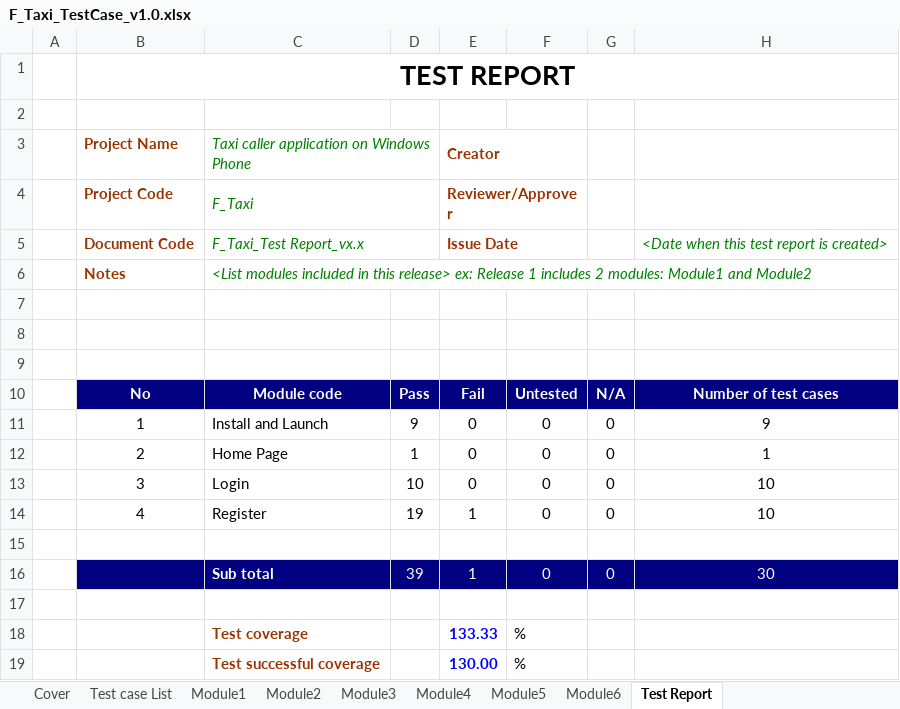
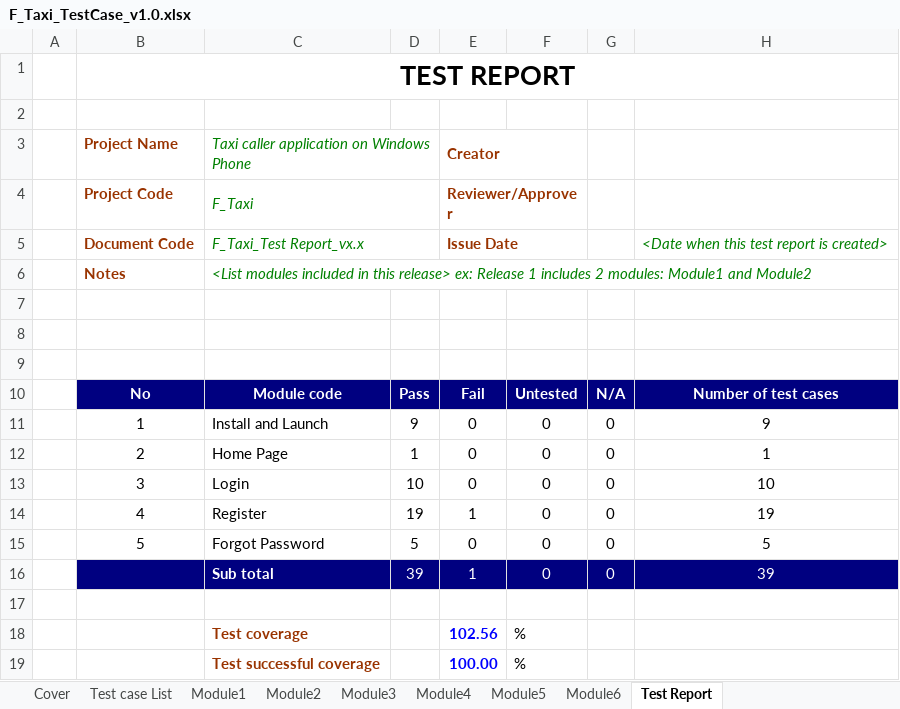
Before and after one commit to sangnvus/2015FALLIS01, an Excel workbook: WIP/Documents/F_Taxi_TestCase_v1.0.xlsx, sheet Test Report, drawn as a sheet; values as stored, in another font and other column widths than the file's, no borders; removed rows and columns are numbered as before the commit, all else as after; the diff names each change by its address in the sheet, - before the commit and + after, or states it on an @@ line.

Commit message:
huongtt

```diff
--- a/WIP/Documents/F_Taxi_TestCase_v1.0.xlsx (sheet Test Report)
+++ b/WIP/Documents/F_Taxi_TestCase_v1.0.xlsx (sheet Test Report)
-H14: 10
+H14: 19
+row 15:  | 5 | Forgot Password | 5 | 0 | 0 | 0 | 5
+row 16:  |  | Sub total | 39 | 1 | 0 | 0 | 39
-row 16:  |  | Sub total | 39 | 1 | 0 | 0 | 30
-row 17: (empty)
-E18: 133.33
+E18: 102.56
-E19: 130.00
+E19: 100.00
```
Also changed, not shown: sheet Test case List.
